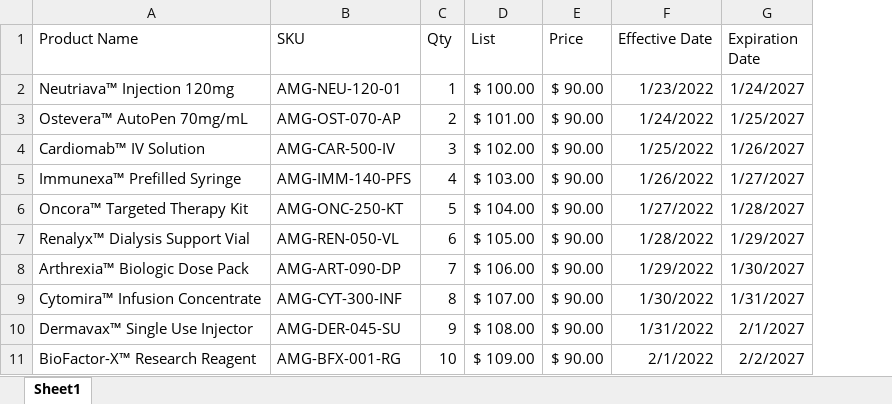
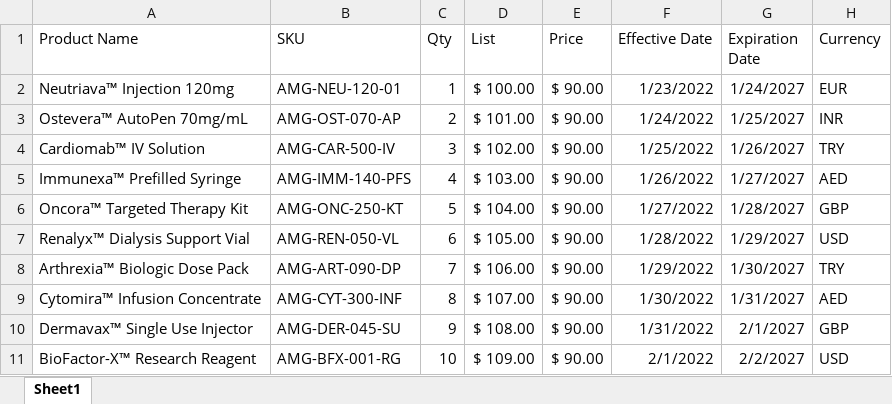
Before and after one commit to sirion-demo/excel-siron-cli, an Excel workbook: files/CO02027.CLT02952.xlsx, sheet Sheet1, drawn as a sheet; values as stored, in another font and other column widths than the file's, no borders; the diff names each change by its address in the sheet, - before the commit and + after, or states it on an @@ line.

```diff
--- a/files/CO02027.CLT02952.xlsx (sheet Sheet1)
+++ b/files/CO02027.CLT02952.xlsx (sheet Sheet1)
+column H (Currency), rows 2-11: EUR | INR | TRY | AED | GBP | USD | TRY | AED | GBP | USD
```
Also changed, not shown: 2 other files.
